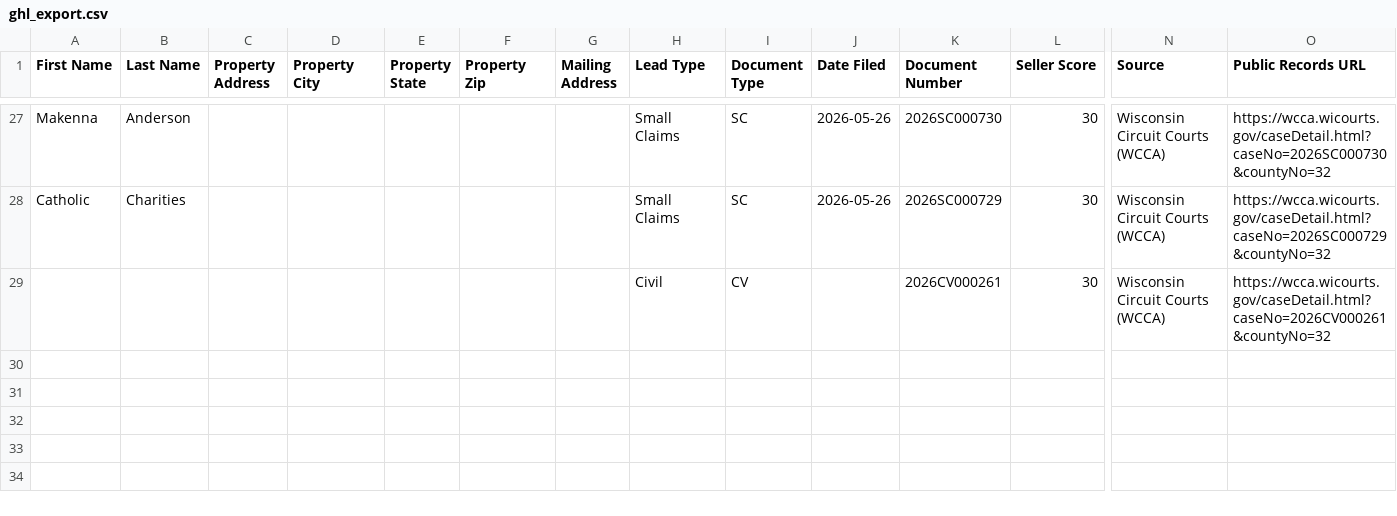
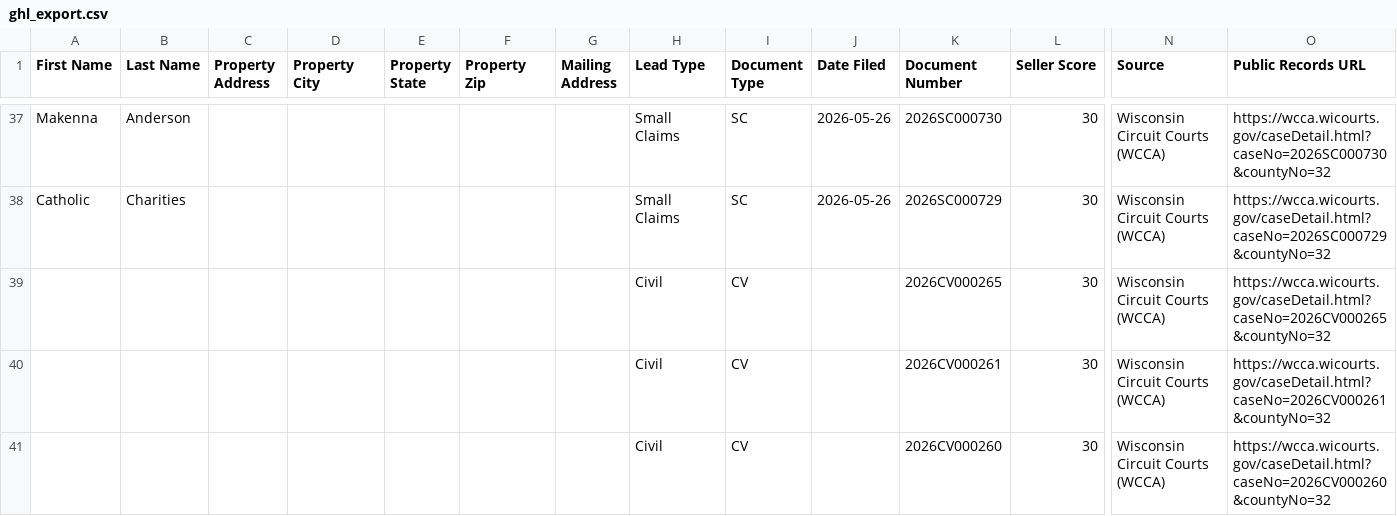
Before and after one commit to Sellmyhousefast247/La-Crosse-Leads, a CSV file: dashboard/ghl_export.csv, drawn as a sheet; only a part is shown, gaps mark what is left out; rows hold the shown columns only; the diff covers the shown part only; the diff names each change by its address in the sheet, - before the commit and + after, or states it on an @@ line.

```diff
--- a/dashboard/ghl_export.csv
+++ b/dashboard/ghl_export.csv
+row 39:  |  |  |  |  |  |  | Civil | CV |  | 2026CV000265 | 30 | Wisconsin Circuit Courts (WCCA) | https://wcca.wicourts.gov/caseDetail.html?caseNo=2026CV000265&countyNo=32
+row 41:  |  |  |  |  |  |  | Civil | CV |  | 2026CV000260 | 30 | Wisconsin Circuit Courts (WCCA) | https://wcca.wicourts.gov/caseDetail.html?caseNo=2026CV000260&countyNo=32
```
Also changed, not shown: 11 added rows and 1 removed row elsewhere in this file, data/ghl_export.csv, 2 other files.
